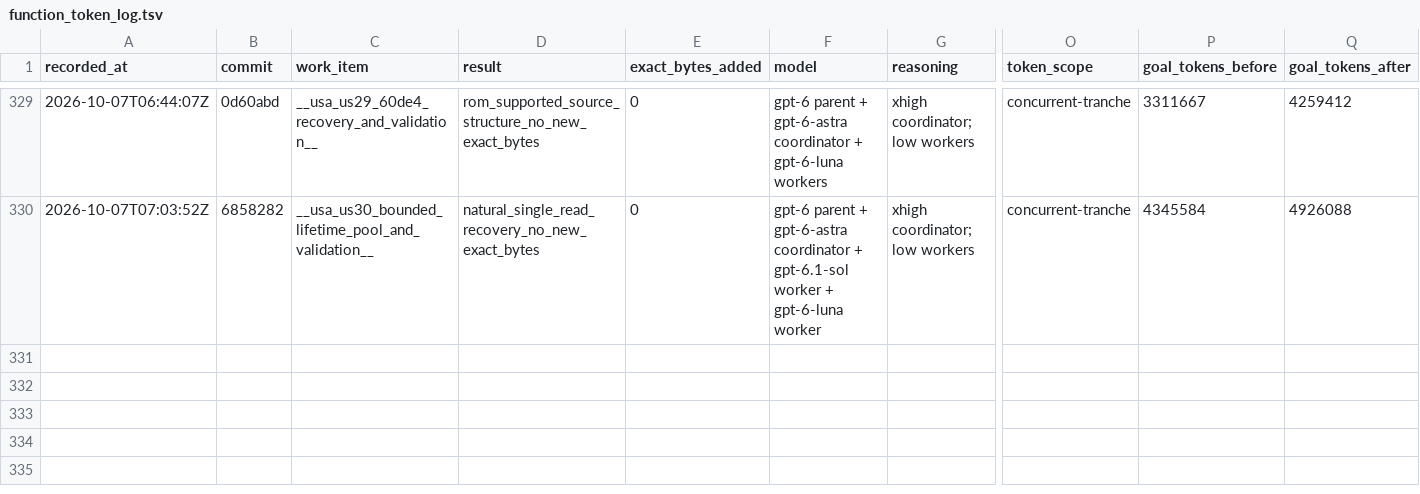
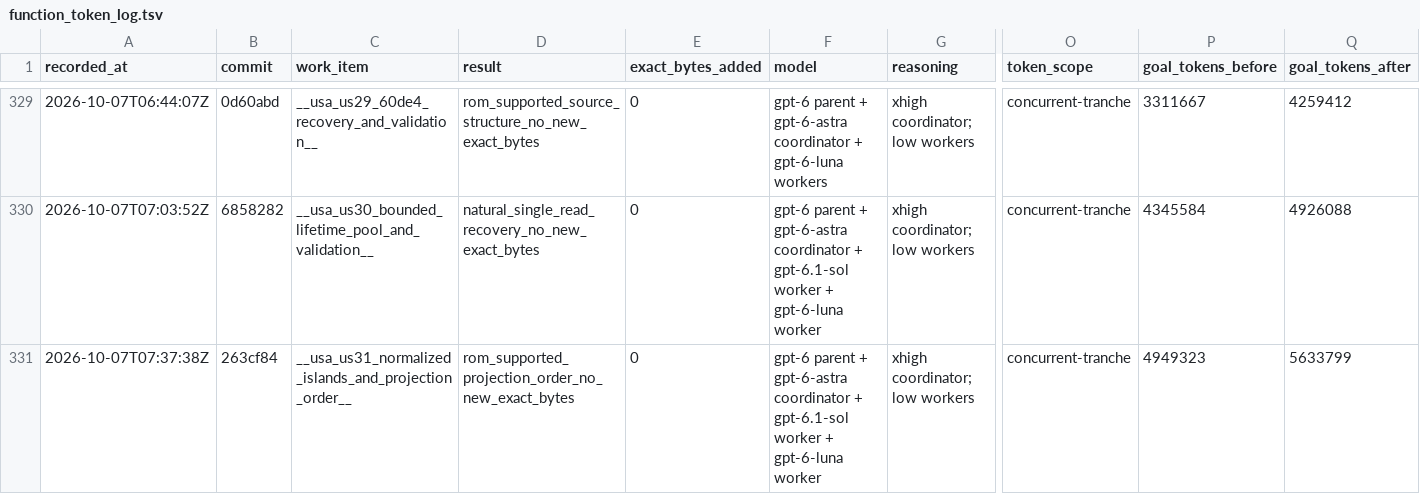
Before and after one commit to doctorjelly/podcruise, a TSV file: docs/function_token_log.tsv, drawn as a sheet; only a part is shown, gaps mark what is left out; rows hold the shown columns only; the diff names each change by its address in the sheet, - before the commit and + after, or states it on an @@ line.

Commit message:
Preserve USA projection input reads before output writes

```diff
--- a/docs/function_token_log.tsv
+++ b/docs/function_token_log.tsv
+row 331: 2026-10-07T07:37:38Z | 263cf84 | __usa_us31_normalized_islands_and_projection_order__ | rom_supported_projection_order_no_new_exact_bytes | 0 | gpt-6 parent + gpt-6-astra coordinator + gpt-6.1-sol worker + gpt-6-luna worker | xhigh coordinator; low workers | concurrent-tranche | 4949323 | 5633799
```
Also changed, not shown: 5 other files.
